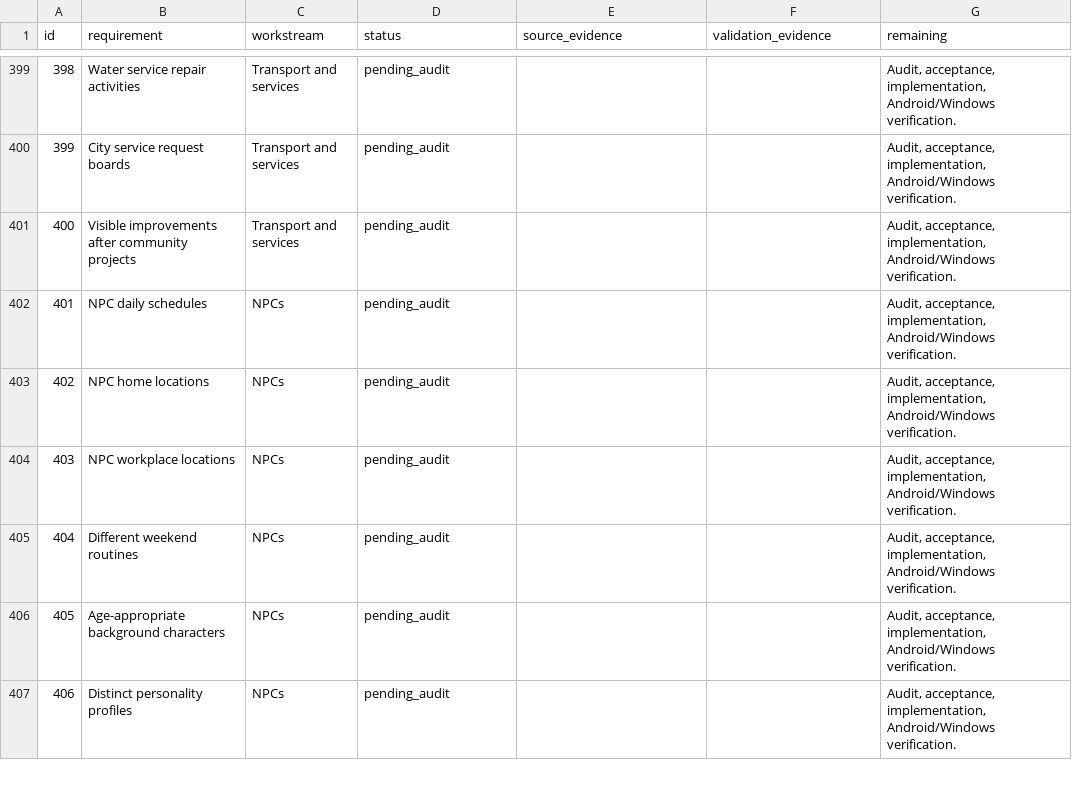
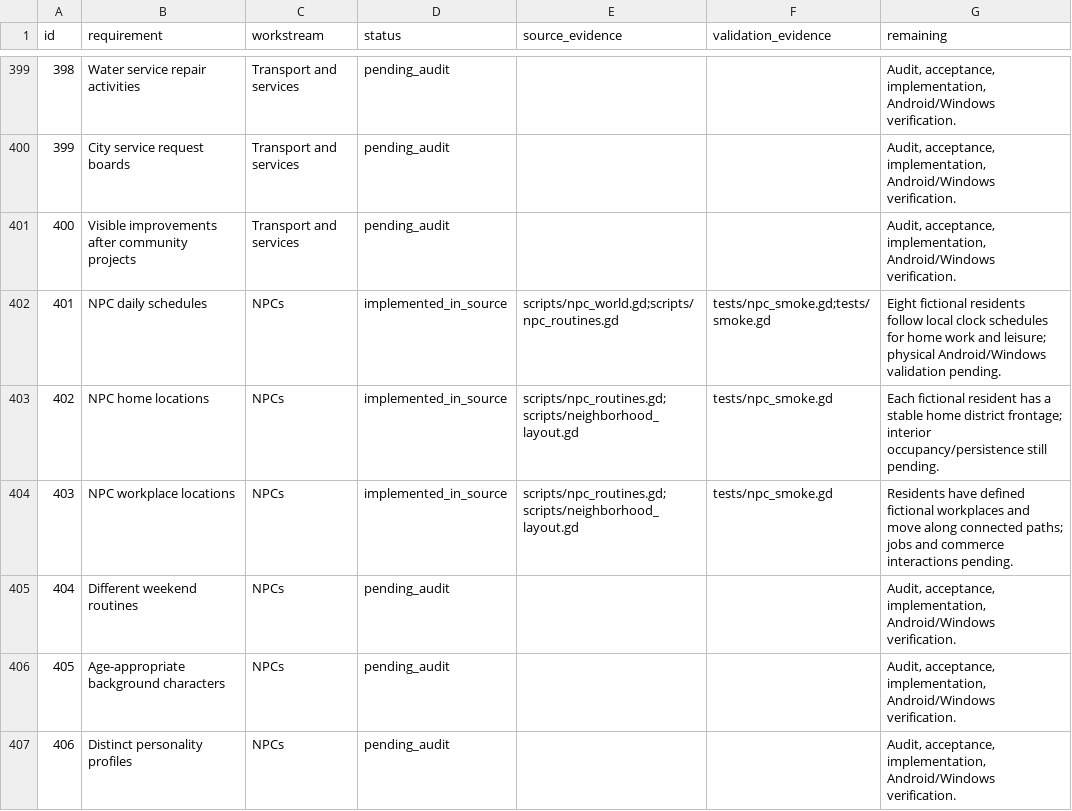
Before and after one commit to Glimmar-code/Blinkng, a CSV file: game3d/REALISM_1000.csv, drawn as a sheet; only a part is shown, gaps mark what is left out; the diff covers the shown part only.

Commit message:
BLINK LIFE: evidence-track resident schedules, accessibility, routines and NPC identity

```diff
--- a/game3d/REALISM_1000.csv
+++ b/game3d/REALISM_1000.csv
@@ -401,5 +401,5 @@ id,requirement,workstream,status,source_evidence,validation_evidence,remaining
 400,Visible improvements after community projects,Transport and services,pending_audit,,,"Audit, acceptance, implementation, Android/Windows verification."
-401,NPC daily schedules,NPCs,pending_audit,,,"Audit, acceptance, implementation, Android/Windows verification."
-402,NPC home locations,NPCs,pending_audit,,,"Audit, acceptance, implementation, Android/Windows verification."
-403,NPC workplace locations,NPCs,pending_audit,,,"Audit, acceptance, implementation, Android/Windows verification."
+401,NPC daily schedules,NPCs,implemented_in_source,scripts/npc_world.gd;scripts/npc_routines.gd,tests/npc_smoke.gd;tests/smoke.gd,Eight fictional residents follow local clock schedules for home work and leisure; physical Android/Windows validation pending.
+402,NPC home locations,NPCs,implemented_in_source,scripts/npc_routines.gd;scripts/neighborhood_layout.gd,tests/npc_smoke.gd,Each fictional resident has a stable home district frontage; interior occupancy/persistence still pending.
+403,NPC workplace locations,NPCs,implemented_in_source,scripts/npc_routines.gd;scripts/neighborhood_layout.gd,tests/npc_smoke.gd,Residents have defined fictional workplaces and move along connected paths; jobs and commerce interactions pending.
 404,Different weekend routines,NPCs,pending_audit,,,"Audit, acceptance, implementation, Android/Windows verification."
```
Also changed, not shown: 56 edited cells elsewhere in this file.
